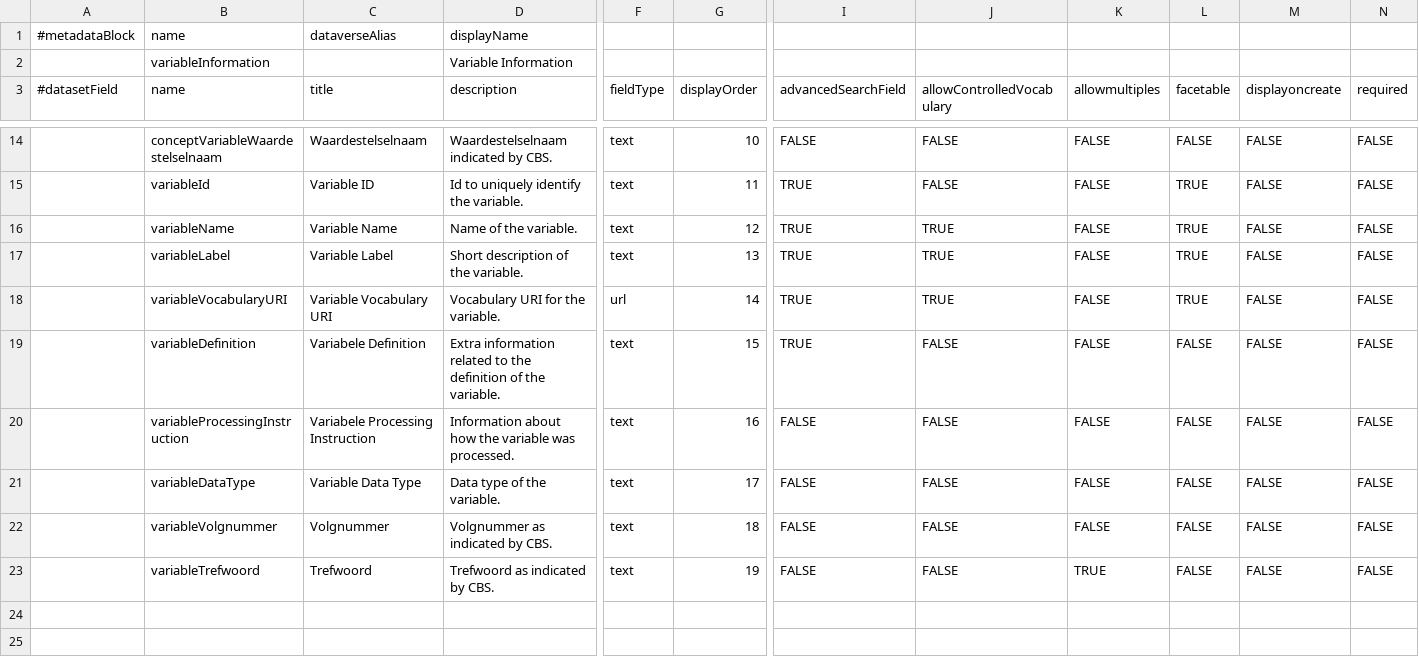
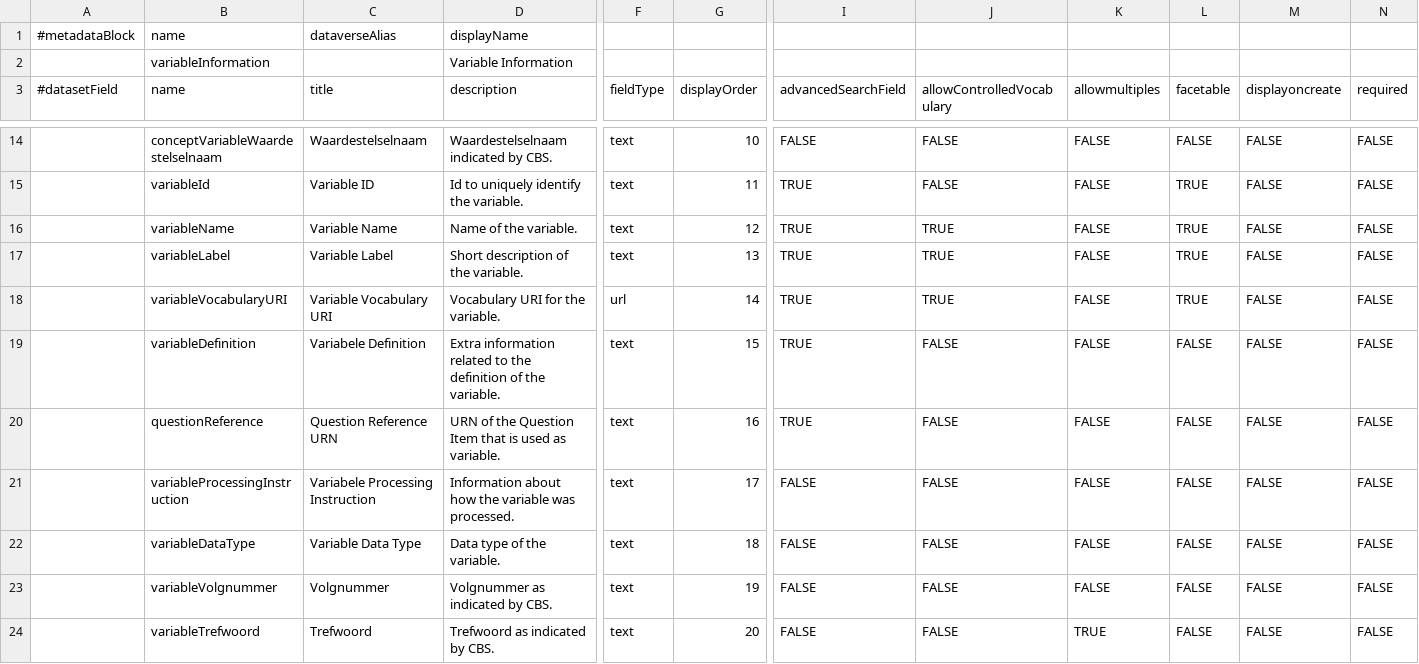
Before and after one commit to odissei-data/Custom-Metadata-Blocks, a TSV file: tsv files/variableInformation.tsv, drawn as a sheet; only a part is shown, gaps mark what is left out; addresses are those after the commit; rows hold the shown columns only; the diff names each change by its address in the sheet, - before the commit and + after, or states it on an @@ line.

Commit message:
Update variableInformation.tsv

```diff
--- a/tsv files/variableInformation.tsv
+++ b/tsv files/variableInformation.tsv
+row 20:  | questionReference | Question Reference URN | URN of the Question Item that is used as variable. | text | 16 | TRUE | FALSE | FALSE | FALSE | FALSE | FALSE
-G21 (displayOrder): 16
+G21 (displayOrder): 17
-G22 (displayOrder): 17
+G22 (displayOrder): 18
-G23 (displayOrder): 18
+G23 (displayOrder): 19
-G24 (displayOrder): 19
+G24 (displayOrder): 20
```
